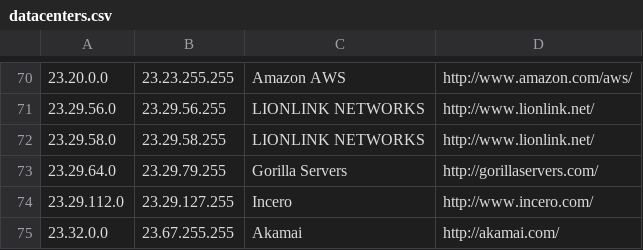
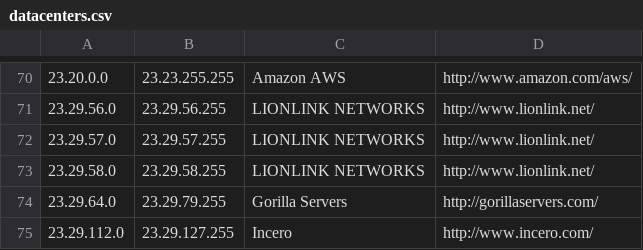
Before and after one commit to client9/ipcat, a CSV file: datacenters.csv, drawn as a sheet; only a part is shown, gaps mark what is left out; the shorter side is filled out with more unchanged rows; the diff names each change by its address in the sheet, - before the commit and + after, or states it on an @@ line.

Commit message:
Another LionLink spam network

```diff
--- a/datacenters.csv
+++ b/datacenters.csv
+row 72: 23.29.57.0 | 23.29.57.255 | LIONLINK NETWORKS | http://www.lionlink.net/
```
